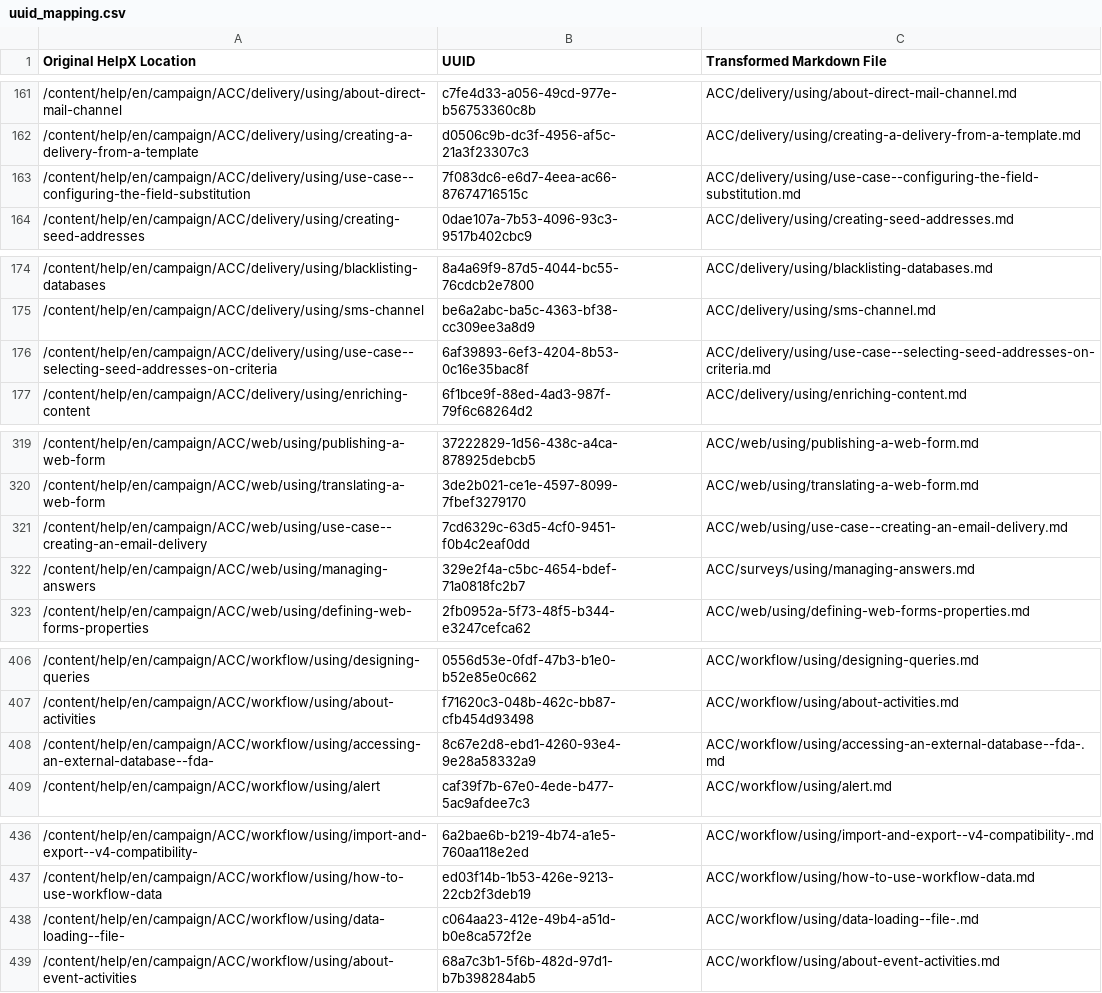
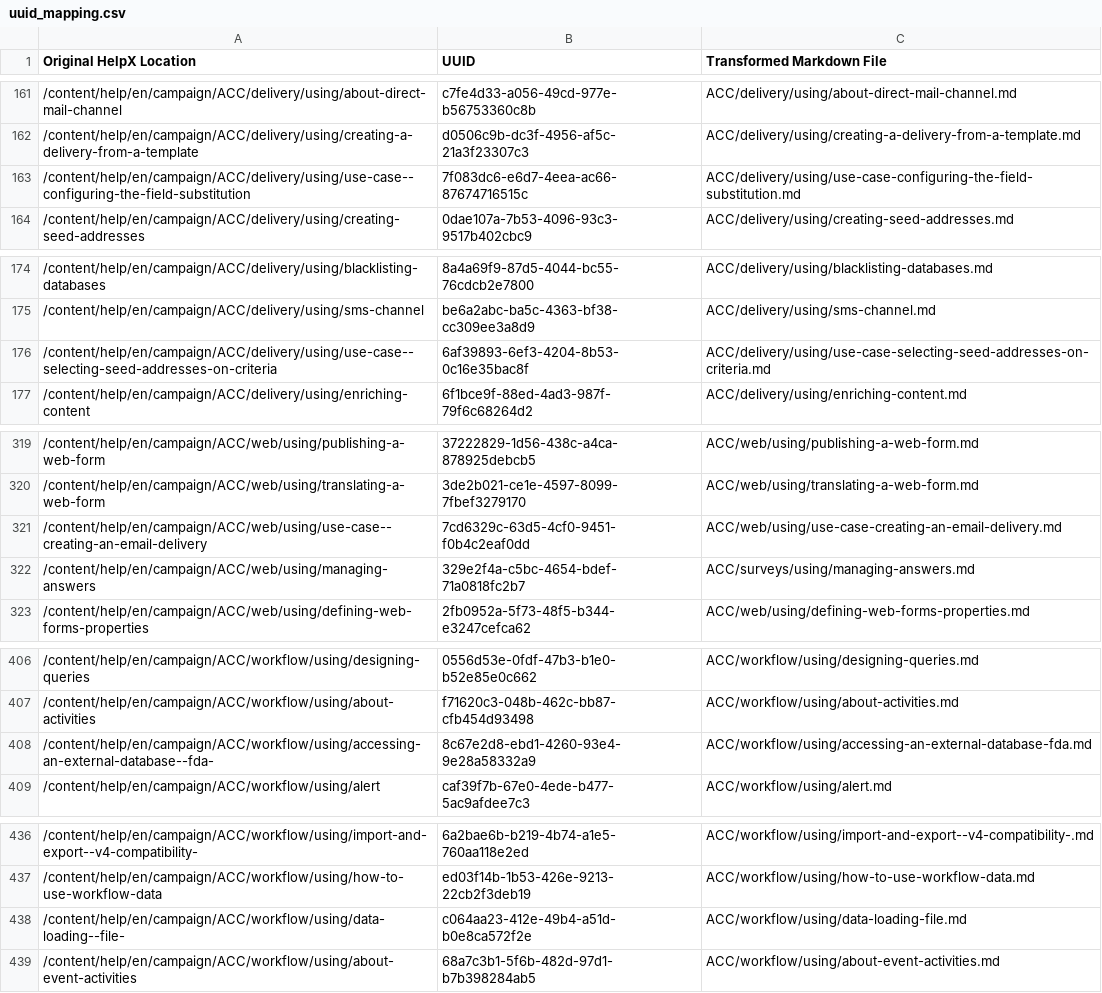
Before and after one commit to AdobeDocs/campaign-classic.de-DE, a CSV file: help/uuid_mapping.csv, drawn as a sheet; only a part is shown, gaps mark what is left out; the diff covers the shown part only.

```diff
--- a/help/uuid_mapping.csv
+++ b/help/uuid_mapping.csv
@@ -162,3 +162,3 @@
 "/content/help/en/campaign/ACC/delivery/using/creating-a-delivery-from-a-template","d0506c9b-dc3f-4956-af5c-21a3f23307c3","ACC/delivery/using/creating-a-delivery-from-a-template.md"
-"/content/help/en/campaign/ACC/delivery/using/use-case--configuring-the-field-substitution","7f083dc6-e6d7-4eea-ac66-87674716515c","ACC/delivery/using/use-case--configuring-the-field-substitution.md"
+"/content/help/en/campaign/ACC/delivery/using/use-case--configuring-the-field-substitution","7f083dc6-e6d7-4eea-ac66-87674716515c","ACC/delivery/using/use-case-configuring-the-field-substitution.md"
 "/content/help/en/campaign/ACC/delivery/using/creating-seed-addresses","0dae107a-7b53-4096-93c3-9517b402cbc9","ACC/delivery/using/creating-seed-addresses.md"
@@ -175,3 +175,3 @@
 "/content/help/en/campaign/ACC/delivery/using/sms-channel","be6a2abc-ba5c-4363-bf38-cc309ee3a8d9","ACC/delivery/using/sms-channel.md"
-"/content/help/en/campaign/ACC/delivery/using/use-case--selecting-seed-addresses-on-criteria","6af39893-6ef3-4204-8b53-0c16e35bac8f","ACC/delivery/using/use-case--selecting-seed-addresses-on-criteria.md"
+"/content/help/en/campaign/ACC/delivery/using/use-case--selecting-seed-addresses-on-criteria","6af39893-6ef3-4204-8b53-0c16e35bac8f","ACC/delivery/using/use-case-selecting-seed-addresses-on-criteria.md"
 "/content/help/en/campaign/ACC/delivery/using/enriching-content","6f1bce9f-88ed-4ad3-987f-79f6c68264d2","ACC/delivery/using/enriching-content.md"
@@ -320,3 +320,3 @@
 "/content/help/en/campaign/ACC/web/using/translating-a-web-form","3de2b021-ce1e-4597-8099-7fbef3279170","ACC/web/using/translating-a-web-form.md"
-"/content/help/en/campaign/ACC/web/using/use-case--creating-an-email-delivery","7cd6329c-63d5-4cf0-9451-f0b4c2eaf0dd","ACC/web/using/use-case--creating-an-email-delivery.md"
+"/content/help/en/campaign/ACC/web/using/use-case--creating-an-email-delivery","7cd6329c-63d5-4cf0-9451-f0b4c2eaf0dd","ACC/web/using/use-case-creating-an-email-delivery.md"
 "/content/help/en/campaign/ACC/web/using/managing-answers","329e2f4a-c5bc-4654-bdef-71a0818fc2b7","ACC/surveys/using/managing-answers.md"
@@ -407,3 +407,3 @@
 "/content/help/en/campaign/ACC/workflow/using/about-activities","f71620c3-048b-462c-bb87-cfb454d93498","ACC/workflow/using/about-activities.md"
-"/content/help/en/campaign/ACC/workflow/using/accessing-an-external-database--fda-","8c67e2d8-ebd1-4260-93e4-9e28a58332a9","ACC/workflow/using/accessing-an-external-database--fda-.md"
+"/content/help/en/campaign/ACC/workflow/using/accessing-an-external-database--fda-","8c67e2d8-ebd1-4260-93e4-9e28a58332a9","ACC/workflow/using/accessing-an-external-database-fda.md"
 "/content/help/en/campaign/ACC/workflow/using/alert","caf39f7b-67e0-4ede-b477-5ac9afdee7c3","ACC/workflow/using/alert.md"
@@ -437,3 +437,3 @@
 "/content/help/en/campaign/ACC/workflow/using/how-to-use-workflow-data","ed03f14b-1b53-426e-9213-22cb2f3deb19","ACC/workflow/using/how-to-use-workflow-data.md"
-"/content/help/en/campaign/ACC/workflow/using/data-loading--file-","c064aa23-412e-49b4-a51d-b0e8ca572f2e","ACC/workflow/using/data-loading--file-.md"
+"/content/help/en/campaign/ACC/workflow/using/data-loading--file-","c064aa23-412e-49b4-a51d-b0e8ca572f2e","ACC/workflow/using/data-loading-file.md"
 "/content/help/en/campaign/ACC/workflow/using/about-event-activities","68a7c3b1-5f6b-482d-97d1-b7b398284ab5","ACC/workflow/using/about-event-activities.md"
```
Also changed, not shown: 15 edited cells elsewhere in this file.
